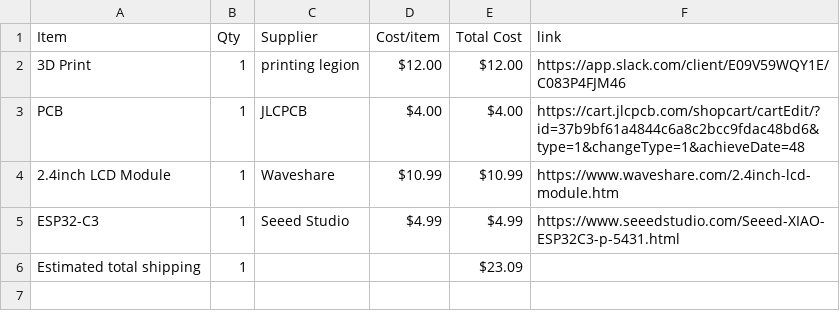
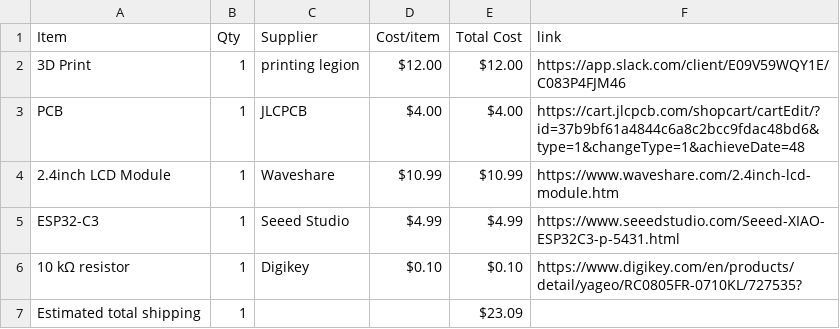
Before and after one commit to ye8um/Skymio, a CSV file: BOM.csv, drawn as a sheet.

Commit message:
Sync Skymio from Half Life

```diff
--- a/BOM.csv
+++ b/BOM.csv
@@ -5,2 +5,3 @@ PCB,1,JLCPCB,$4.00,$4.00,https://cart.jlcpcb.com/shopcart/cartEdit/?id=37b9bf61a
 ESP32-C3,1,Seeed Studio,$4.99,$4.99,https://www.seeedstudio.com/Seeed-XIAO-ESP32C3-p-5431.html
+10 kΩ resistor,1,Digikey,$0.10,$0.10,https://www.digikey.com/en/products/detail/yageo/RC0805FR-0710KL/727535?
 Estimated total shipping,1,,,$23.09,
```
